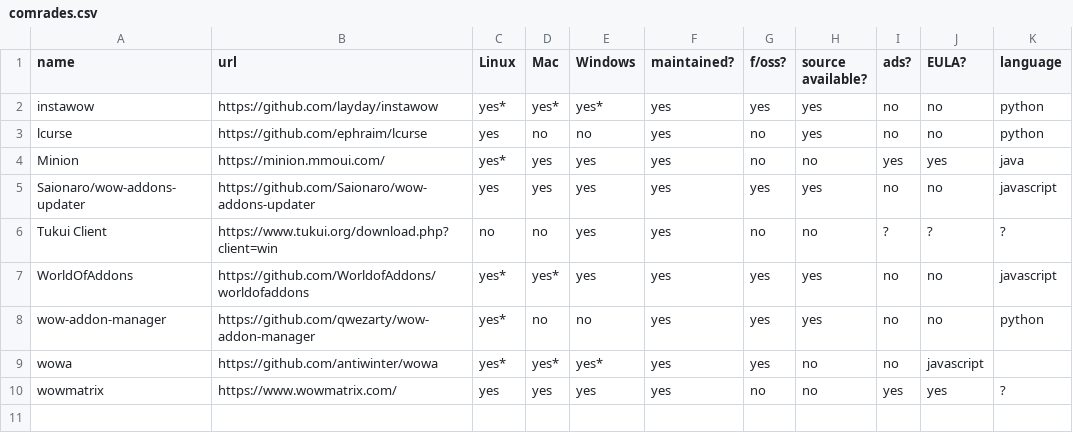
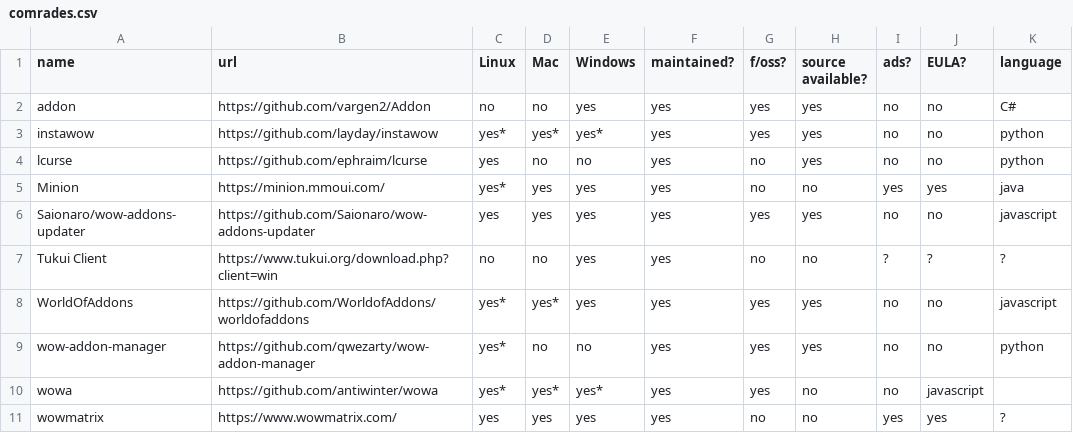
Before and after one commit to ogri-la/strongbox, a CSV file: comrades.csv, drawn as a sheet.

Commit message:
added Vargen's new 'addon' to list of comrades

```diff
--- a/comrades.csv
+++ b/comrades.csv
@@ -1,2 +1,3 @@
 name,url,Linux,Mac,Windows,maintained?,f/oss?,source available?,ads?,EULA?,language
+addon,https://github.com/vargen2/Addon,no,no,yes,yes,yes,yes,no,no,C#
 instawow,https://github.com/layday/instawow,yes*,yes*,yes*,yes,yes,yes,no,no,python
```
Also changed, not shown: 1 other file.
